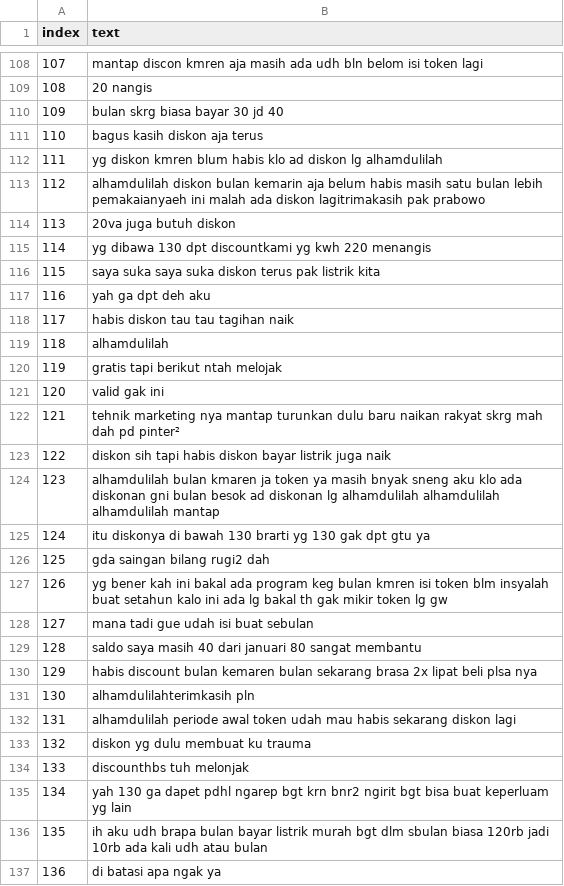
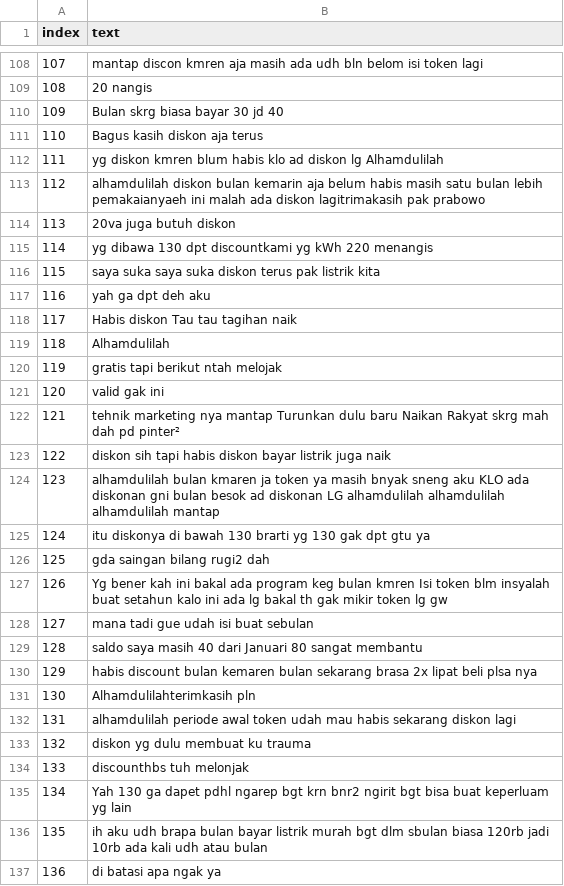
Before and after one commit to FarrelAD/Simple-TikTok-Post-Text-Mining, a CSV file: data/preprocessed-data/data-cleaning/data_cleaning_2025-06-02_12-29-44.csv (was data/preprocessed-data/data-cleaning/data_cleaning_2025-06-02_00-15-22.csv), drawn as a sheet; only a part is shown, gaps mark what is left out; the diff covers the shown part only.

```diff
--- a/data/preprocessed-data/data-cleaning/data_cleaning_2025-06-02_00-15-22.csv
+++ b/data/preprocessed-data/data-cleaning/data_cleaning_2025-06-02_12-29-44.csv
@@ -109,24 +109,24 @@ index,text
 108,20 nangis
-109,bulan skrg biasa bayar 30 jd 40
-110,bagus kasih diskon aja terus
-111,yg diskon kmren blum habis klo ad diskon lg alhamdulilah
+109,Bulan skrg biasa bayar 30 jd 40
+110,Bagus kasih diskon aja terus
+111,yg diskon kmren blum habis klo ad diskon lg Alhamdulilah
 112,alhamdulilah diskon bulan kemarin aja belum habis masih satu bulan lebih pemakaianyaeh ini malah ada diskon lagitrimakasih pak prabowo
 113,20va juga butuh diskon
-114,yg dibawa 130 dpt discountkami yg kwh 220 menangis
+114,yg dibawa 130 dpt discountkami yg kWh 220 menangis
 115,saya suka saya suka diskon terus pak listrik kita
 116,yah ga dpt deh aku
-117,habis diskon tau tau tagihan naik
-118,alhamdulilah
+117,Habis diskon Tau tau tagihan naik
+118,Alhamdulilah
 119,gratis tapi berikut ntah melojak
 120,valid gak ini
-121,tehnik marketing nya mantap turunkan dulu baru naikan  rakyat skrg mah dah pd pinter²
+121,tehnik marketing nya mantap Turunkan dulu baru Naikan  Rakyat skrg mah dah pd pinter²
 122,diskon sih tapi habis diskon  bayar listrik juga naik
-123,alhamdulilah bulan kmaren ja token ya masih bnyak sneng aku klo ada diskonan gni  bulan besok ad diskonan lg alhamdulilah alhamdulilah alhamdulilah mantap
+123,alhamdulilah bulan kmaren ja token ya masih bnyak sneng aku KLO ada diskonan gni  bulan besok ad diskonan LG alhamdulilah alhamdulilah alhamdulilah mantap
 124,itu diskonya di bawah 130 brarti yg 130 gak dpt gtu ya
 125,gda saingan bilang rugi2 dah
-126,yg bener kah ini bakal ada program keg bulan kmren isi token  blm insyalah buat setahun kalo ini ada lg bakal  th gak mikir token lg gw
+126,Yg bener kah ini bakal ada program keg bulan kmren Isi token  blm insyalah buat setahun kalo ini ada lg bakal  th gak mikir token lg gw
 127,mana tadi gue udah isi buat sebulan
-128,saldo saya masih 40 dari januari 80  sangat membantu
+128,saldo saya masih 40 dari Januari 80  sangat membantu
 129,habis discount bulan kemaren bulan sekarang brasa 2x lipat beli plsa nya
-130,alhamdulilahterimkasih pln
+130,Alhamdulilahterimkasih pln
 131,alhamdulilah periode awal token udah mau habis sekarang diskon lagi
@@ -134,3 +134,3 @@ index,text
 133,discounthbs tuh melonjak
-134,yah 130 ga dapet pdhl ngarep bgt krn bnr2 ngirit bgt bisa buat keperluam yg lain
+134,Yah 130 ga dapet pdhl ngarep bgt krn bnr2 ngirit bgt bisa buat keperluam yg lain
 135,ih aku udh brapa bulan bayar listrik murah bgt dlm sbulan biasa 120rb jadi 10rb ada kali udh  atau  bulan
```
Also changed, not shown: 38 edited cells elsewhere in this file, 18 other files.
